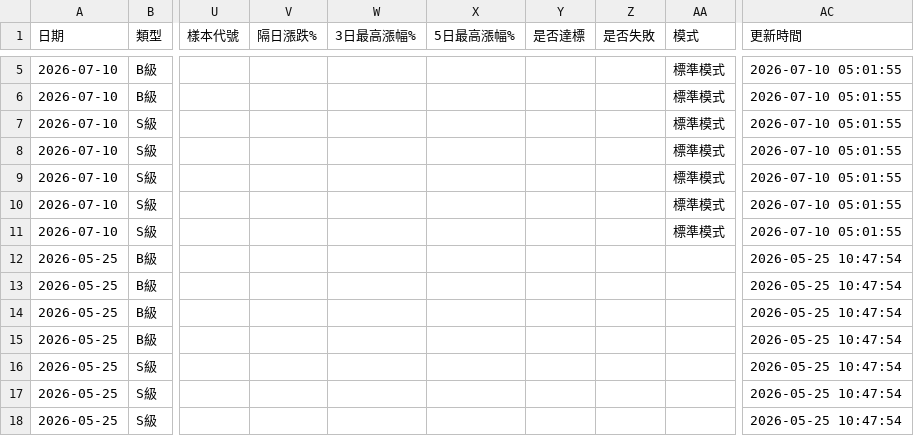
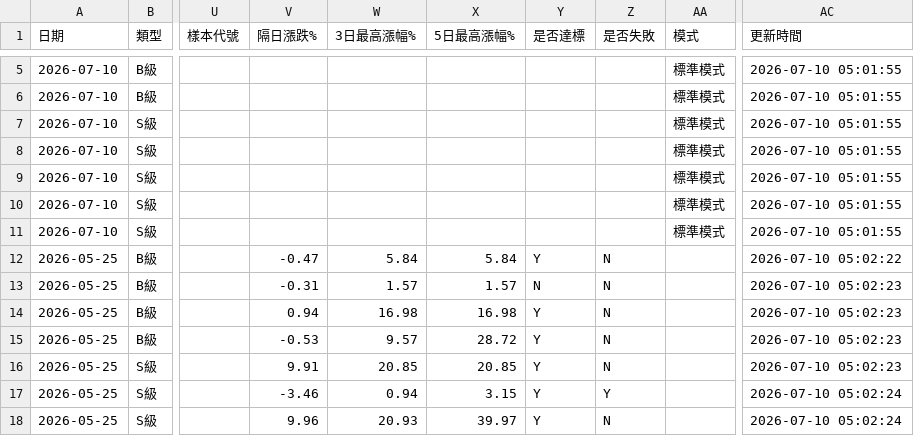
Before and after one commit to GStockhub/stock-armory, a CSV file: data/signal_history.csv, drawn as a sheet; only a part is shown, gaps mark what is left out; the diff covers the shown part only; the diff names each change by its address in the sheet, - before the commit and + after, or states it on an @@ line.

Commit message:
Update signal history 2026-07-10 05:02

```diff
--- a/data/signal_history.csv
+++ b/data/signal_history.csv
-V12 (隔日漲跌%): (empty)
+V12 (隔日漲跌%): -0.47
-W12 (3日最高漲幅%): (empty)
+W12 (3日最高漲幅%): 5.84
-X12 (5日最高漲幅%): (empty)
+X12 (5日最高漲幅%): 5.84
-Y12 (是否達標): (empty)
+Y12 (是否達標): Y
-Z12:Z16 (是否失敗): (empty)
+Z12:Z16 (是否失敗): N
-AC12 (更新時間): 2026-05-25 10:47:54
+AC12 (更新時間): 2026-07-10 05:02:22
-V13 (隔日漲跌%): (empty)
+V13 (隔日漲跌%): -0.31
-W13 (3日最高漲幅%): (empty)
+W13 (3日最高漲幅%): 1.57
-X13 (5日最高漲幅%): (empty)
+X13 (5日最高漲幅%): 1.57
-Y13 (是否達標): (empty)
+Y13 (是否達標): N
-AC13:AC16 (更新時間): 2026-05-25 10:47:54
+AC13:AC16 (更新時間): 2026-07-10 05:02:23
-V14 (隔日漲跌%): (empty)
+V14 (隔日漲跌%): 0.94
-W14 (3日最高漲幅%): (empty)
+W14 (3日最高漲幅%): 16.98
-X14 (5日最高漲幅%): (empty)
+X14 (5日最高漲幅%): 16.98
-Y14:Y18 (是否達標): (empty)
+Y14:Y18 (是否達標): Y
-V15 (隔日漲跌%): (empty)
+V15 (隔日漲跌%): -0.53
-W15 (3日最高漲幅%): (empty)
+W15 (3日最高漲幅%): 9.57
-X15 (5日最高漲幅%): (empty)
+X15 (5日最高漲幅%): 28.72
-V16 (隔日漲跌%): (empty)
+V16 (隔日漲跌%): 9.91
-W16 (3日最高漲幅%): (empty)
+W16 (3日最高漲幅%): 20.85
-X16 (5日最高漲幅%): (empty)
+X16 (5日最高漲幅%): 20.85
-V17 (隔日漲跌%): (empty)
+V17 (隔日漲跌%): -3.46
-W17 (3日最高漲幅%): (empty)
+W17 (3日最高漲幅%): 0.94
-X17 (5日最高漲幅%): (empty)
+X17 (5日最高漲幅%): 3.15
-Z17 (是否失敗): (empty)
+Z17 (是否失敗): Y
-AC17:AC18 (更新時間): 2026-05-25 10:47:54
+AC17:AC18 (更新時間): 2026-07-10 05:02:24
-V18 (隔日漲跌%): (empty)
+V18 (隔日漲跌%): 9.96
-W18 (3日最高漲幅%): (empty)
+W18 (3日最高漲幅%): 20.93
-X18 (5日最高漲幅%): (empty)
+X18 (5日最高漲幅%): 39.97
-Z18 (是否失敗): (empty)
+Z18 (是否失敗): N
```
Also changed, not shown: 18 edited cells elsewhere in this file.
